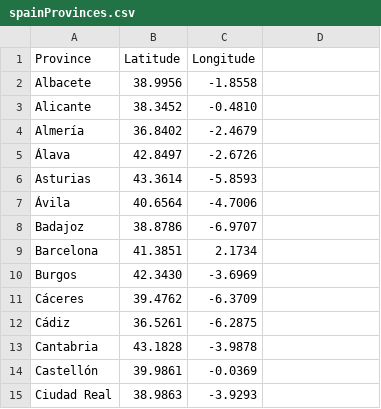
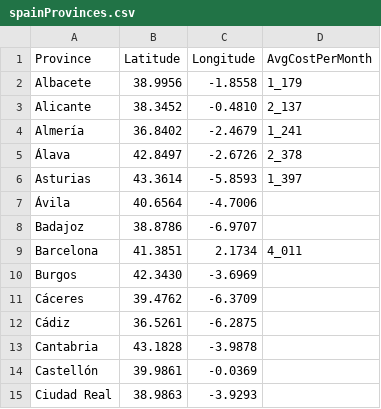
Before and after one commit to nathanyaqueby/hackupc2023, a CSV file: spainProvinces.csv, drawn as a sheet; only a part is shown; the diff names each change by its address in the sheet, - before the commit and + after, or states it on an @@ line.

```diff
--- a/spainProvinces.csv
+++ b/spainProvinces.csv
-D1: (empty)
+D1: AvgCostPerMonth
-D2 (AvgCostPerMonth): (empty)
+D2 (AvgCostPerMonth): 1_179
-D3 (AvgCostPerMonth): (empty)
+D3 (AvgCostPerMonth): 2_137
-D4 (AvgCostPerMonth): (empty)
+D4 (AvgCostPerMonth): 1_241
-D5 (AvgCostPerMonth): (empty)
+D5 (AvgCostPerMonth): 2_378
-D6 (AvgCostPerMonth): (empty)
+D6 (AvgCostPerMonth): 1_397
-D9 (AvgCostPerMonth): (empty)
+D9 (AvgCostPerMonth): 4_011
```
Also changed, not shown: 3 other files.
